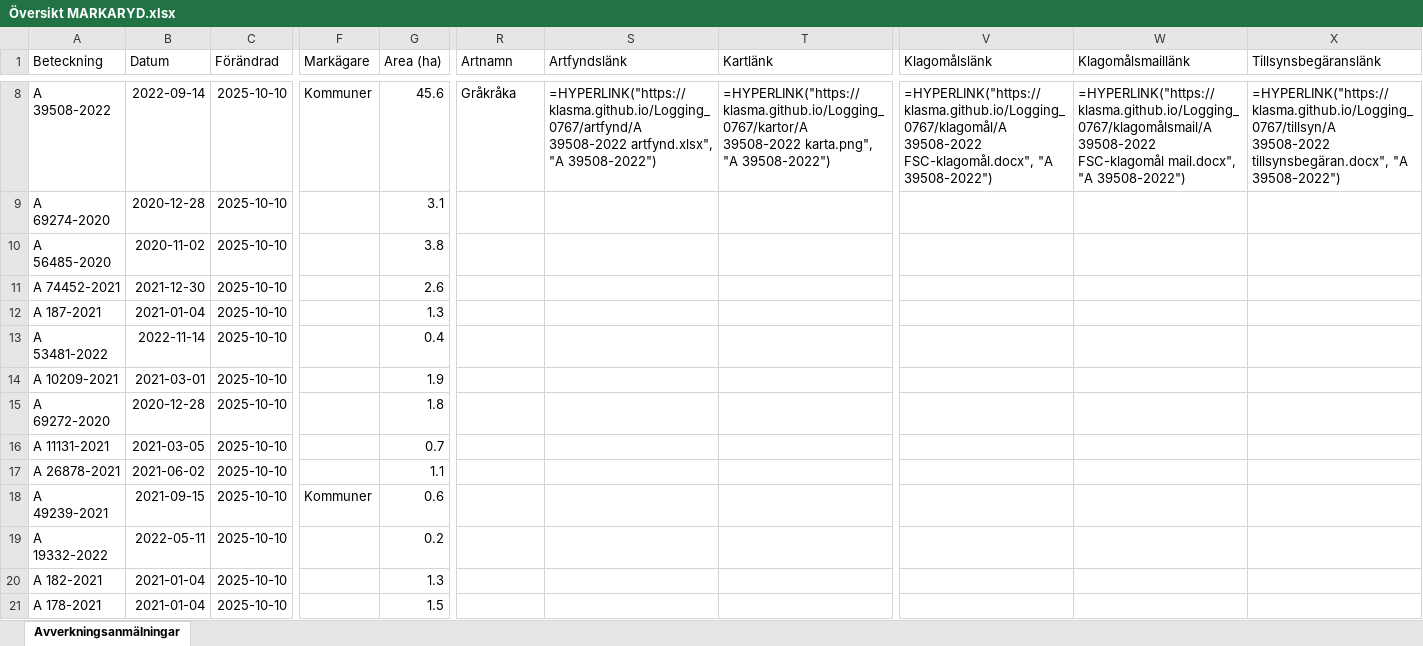
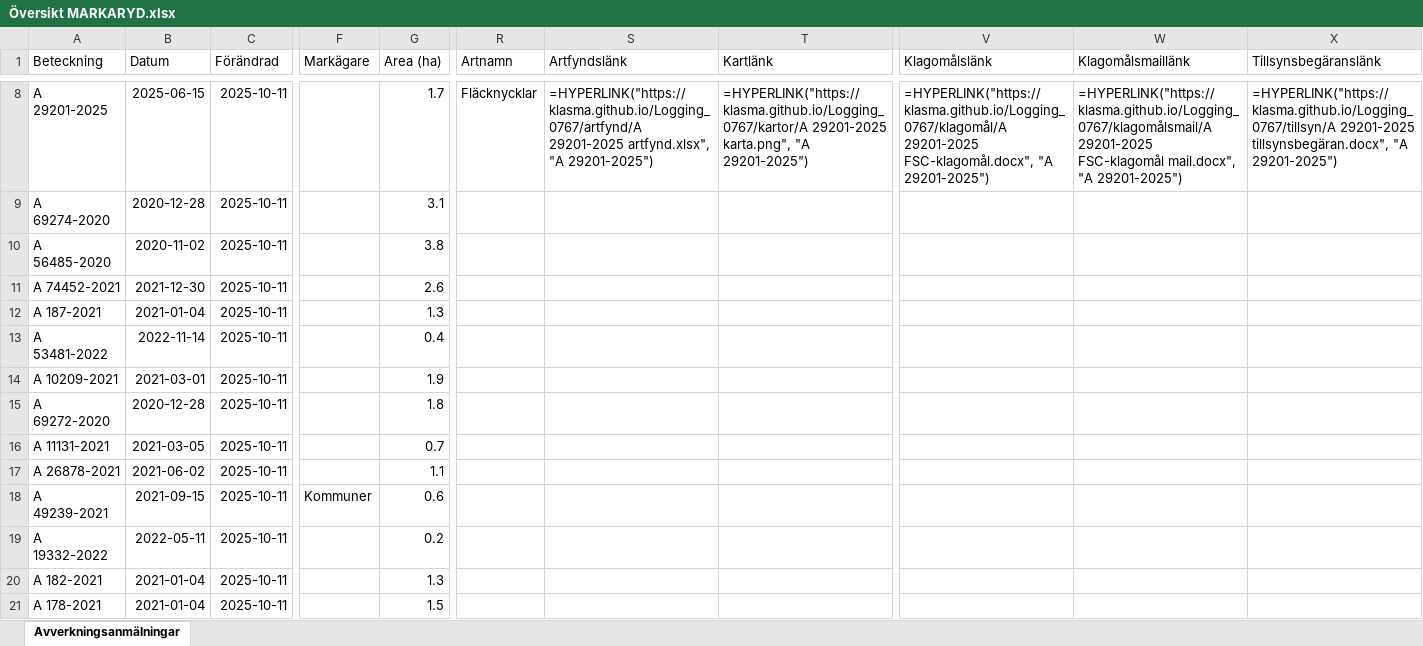
Before and after one commit to klasma/Logging_0767, an Excel workbook: Översikt MARKARYD.xlsx, sheet Avverkningsanmälningar, drawn as a sheet; only a part is shown, gaps mark what is left out; values as stored, in another font and other column widths than the file's, no borders; formulas without a stored value are shown as written; the diff covers the shown part only; the diff names each change by its address in the sheet, - before the commit and + after, or states it on an @@ line.

```diff
--- a/Översikt MARKARYD.xlsx (sheet Avverkningsanmälningar)
+++ b/Översikt MARKARYD.xlsx (sheet Avverkningsanmälningar)
-A8 (Beteckning): A 39508-2022
+A8 (Beteckning): A 29201-2025
-B8 (Datum): 2022-09-14
+B8 (Datum): 2025-06-15
-C8:C21 (Förändrad): 2025-10-10
+C8:C21 (Förändrad): 2025-10-11
-F8 (Markägare): Kommuner
+F8 (Markägare): (empty)
-G8 (Area (ha)): 45.6
+G8 (Area (ha)): 1.7
-R8 (Artnamn): Gråkråka
+R8 (Artnamn): Fläcknycklar
-S8 (Artfyndslänk): =HYPERLINK("https://klasma.github.io/Logging_0767/artfynd/A 39508-2022 artfynd.xlsx", "A 39508-2022")
+S8 (Artfyndslänk): =HYPERLINK("https://klasma.github.io/Logging_0767/artfynd/A 29201-2025 artfynd.xlsx", "A 29201-2025")
-T8 (Kartlänk): =HYPERLINK("https://klasma.github.io/Logging_0767/kartor/A 39508-2022 karta.png", "A 39508-2022")
+T8 (Kartlänk): =HYPERLINK("https://klasma.github.io/Logging_0767/kartor/A 29201-2025 karta.png", "A 29201-2025")
-V8 (Klagomålslänk): =HYPERLINK("https://klasma.github.io/Logging_0767/klagomål/A 39508-2022 FSC-klagomål.docx", "A 39508-2022")
+V8 (Klagomålslänk): =HYPERLINK("https://klasma.github.io/Logging_0767/klagomål/A 29201-2025 FSC-klagomål.docx", "A 29201-2025")
-W8 (Klagomålsmaillänk): =HYPERLINK("https://klasma.github.io/Logging_0767/klagomålsmail/A 39508-2022 FSC-klagomål mail.docx", "A 39508-2022")
+W8 (Klagomålsmaillänk): =HYPERLINK("https://klasma.github.io/Logging_0767/klagomålsmail/A 29201-2025 FSC-klagomål mail.docx", "A 29201-2025")
-X8 (Tillsynsbegäranslänk): =HYPERLINK("https://klasma.github.io/Logging_0767/tillsyn/A 39508-2022 tillsynsbegäran.docx", "A 39508-2022")
+X8 (Tillsynsbegäranslänk): =HYPERLINK("https://klasma.github.io/Logging_0767/tillsyn/A 29201-2025 tillsynsbegäran.docx", "A 29201-2025")
```
Also changed, not shown: 1646 edited cells elsewhere in this sheet, artfynd/A 27619-2022 artfynd.xlsx, artfynd/A 29201-2025 artfynd.xlsx, 34 other files.
